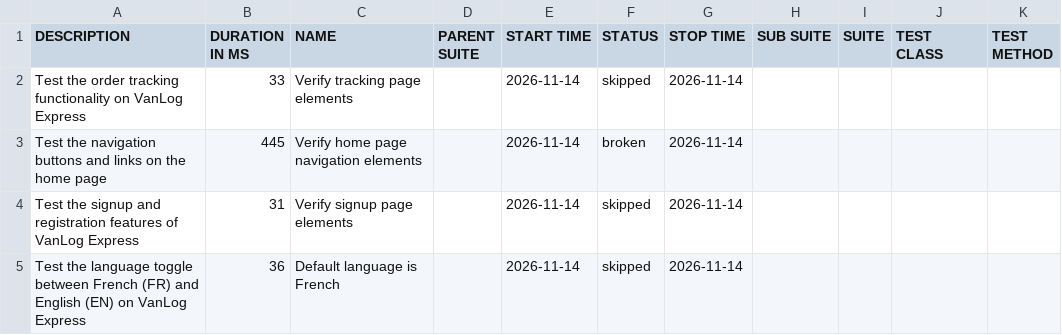
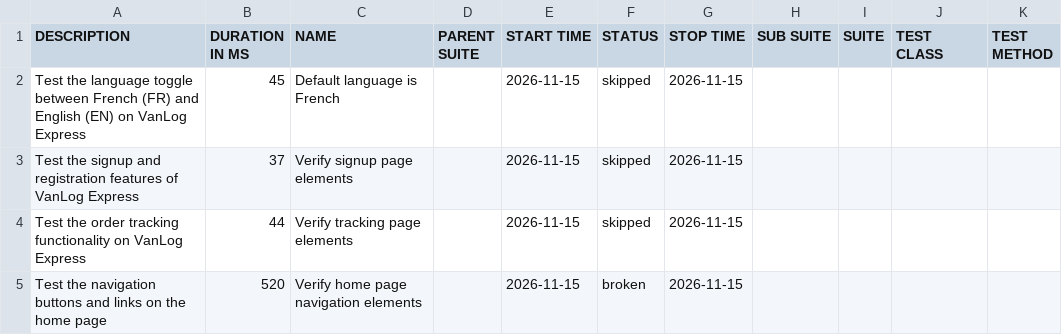
Before and after one commit to Raef211/Automation-vanlog-express, a CSV file: nightly/data/suites.csv, drawn as a sheet.

```diff
--- a/nightly/data/suites.csv
+++ b/nightly/data/suites.csv
@@ -1,5 +1,5 @@
 "DESCRIPTION","DURATION IN MS","NAME","PARENT SUITE","START TIME","STATUS","STOP TIME","SUB SUITE","SUITE","TEST CLASS","TEST METHOD"
-"Test the order tracking functionality on VanLog Express","33","Verify tracking page elements","","2026-11-14","skipped","2026-11-14","","","",""
-"Test the navigation buttons and links on the home page","445","Verify home page navigation elements","","2026-11-14","broken","2026-11-14","","","",""
-"Test the signup and registration features of VanLog Express","31","Verify signup page elements","","2026-11-14","skipped","2026-11-14","","","",""
-"Test the language toggle between French (FR) and English (EN) on VanLog Express","36","Default language is French","","2026-11-14","skipped","2026-11-14","","","",""
+"Test the language toggle between French (FR) and English (EN) on VanLog Express","45","Default language is French","","2026-11-15","skipped","2026-11-15","","","",""
+"Test the signup and registration features of VanLog Express","37","Verify signup page elements","","2026-11-15","skipped","2026-11-15","","","",""
+"Test the order tracking functionality on VanLog Express","44","Verify tracking page elements","","2026-11-15","skipped","2026-11-15","","","",""
+"Test the navigation buttons and links on the home page","520","Verify home page navigation elements","","2026-11-15","broken","2026-11-15","","","",""
```
Also changed, not shown: nightly/data/behaviors.csv, 20 other files.
